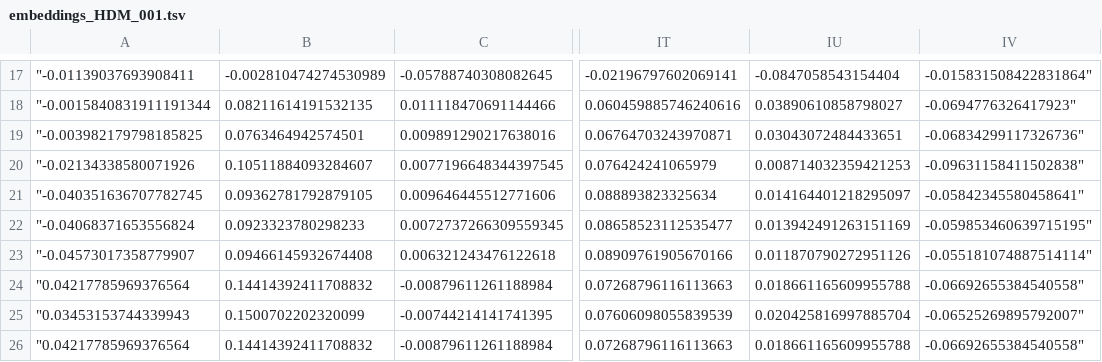
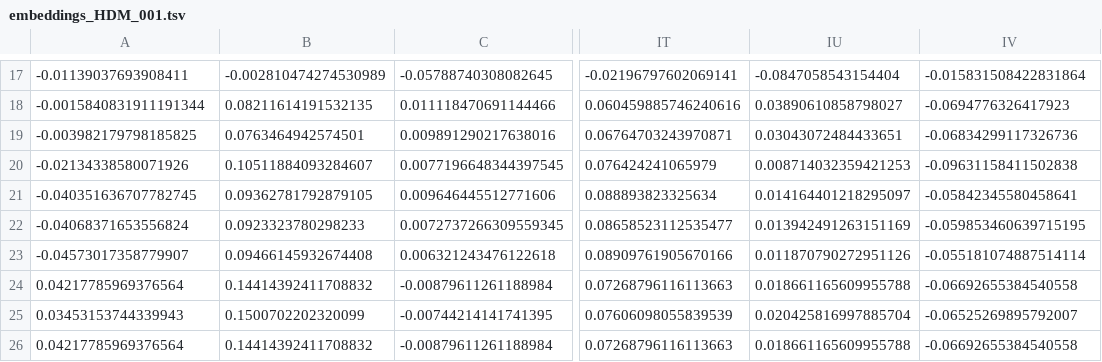
Before and after one commit to shreyamusini/projector_HDO, a TSV file: oss_data/embeddings_short/embeddings_HDM_001.tsv, drawn as a sheet; only a part is shown, gaps mark what is left out; the diff covers the shown part only; the diff names each change by its address in the sheet, - before the commit and + after, or states it on an @@ line.

```diff
--- a/oss_data/embeddings_short/embeddings_HDM_001.tsv
+++ b/oss_data/embeddings_short/embeddings_HDM_001.tsv
-A17: "-0.01139037693908411
+A17: -0.01139037693908411
-IV17: -0.015831508422831864"
+IV17: -0.015831508422831864
-A18: "-0.0015840831911191344
+A18: -0.0015840831911191344
-IV18: -0.0694776326417923"
+IV18: -0.0694776326417923
-A19: "-0.003982179798185825
+A19: -0.003982179798185825
-IV19: -0.06834299117326736"
+IV19: -0.06834299117326736
-A20: "-0.02134338580071926
+A20: -0.02134338580071926
-IV20: -0.09631158411502838"
+IV20: -0.09631158411502838
-A21: "-0.040351636707782745
+A21: -0.040351636707782745
-IV21: -0.05842345580458641"
+IV21: -0.05842345580458641
-A22: "-0.04068371653556824
+A22: -0.04068371653556824
-IV22: -0.059853460639715195"
+IV22: -0.059853460639715195
-A23: "-0.04573017358779907
+A23: -0.04573017358779907
-IV23: -0.055181074887514114"
+IV23: -0.055181074887514114
-A24: "0.04217785969376564
+A24: 0.04217785969376564
-IV24: -0.06692655384540558"
+IV24: -0.06692655384540558
-A25: "0.03453153744339943
+A25: 0.03453153744339943
-IV25: -0.06525269895792007"
+IV25: -0.06525269895792007
-A26: "0.04217785969376564
+A26: 0.04217785969376564
-IV26: -0.06692655384540558"
+IV26: -0.06692655384540558
```
Also changed, not shown: 32 edited cells elsewhere in this file, 17 other files.
